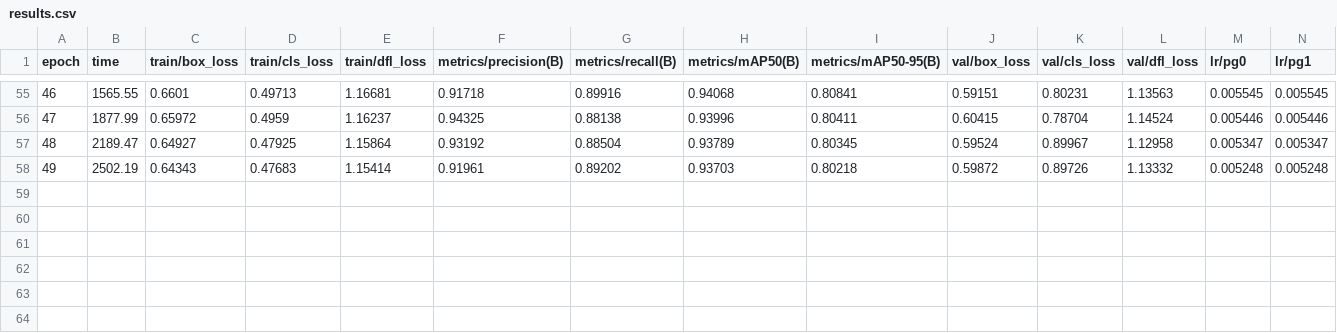
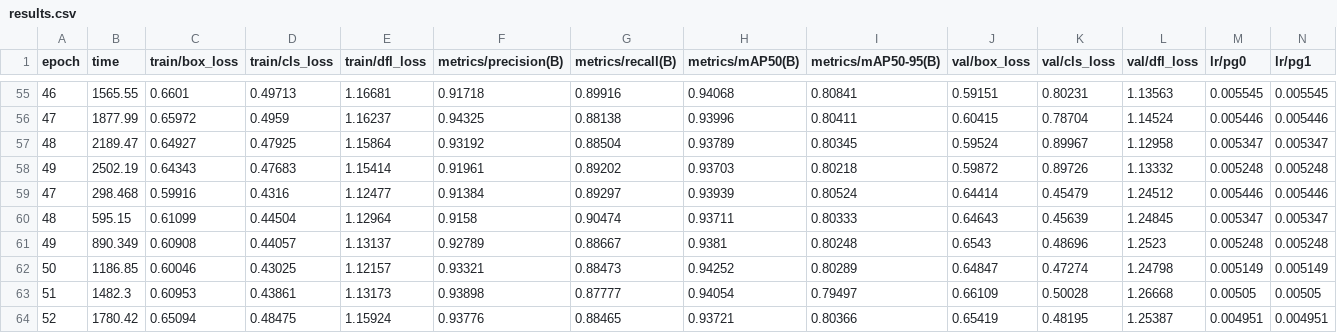
Before and after one commit to vikasvking/lv_yolov8l, a CSV file: runs/detect/train/results.csv, drawn as a sheet; only a part is shown, gaps mark what is left out; rows hold the shown columns only; the diff names each change by its address in the sheet, - before the commit and + after, or states it on an @@ line.

```diff
--- a/runs/detect/train/results.csv
+++ b/runs/detect/train/results.csv
+row 59: 47 | 298.468 | 0.59916 | 0.4316 | 1.12477 | 0.91384 | 0.89297 | 0.93939 | 0.80524 | 0.64414 | 0.45479 | 1.24512 | 0.005446 | 0.005446
+row 60: 48 | 595.15 | 0.61099 | 0.44504 | 1.12964 | 0.9158 | 0.90474 | 0.93711 | 0.80333 | 0.64643 | 0.45639 | 1.24845 | 0.005347 | 0.005347
+row 61: 49 | 890.349 | 0.60908 | 0.44057 | 1.13137 | 0.92789 | 0.88667 | 0.9381 | 0.80248 | 0.6543 | 0.48696 | 1.2523 | 0.005248 | 0.005248
+row 62: 50 | 1186.85 | 0.60046 | 0.43025 | 1.12157 | 0.93321 | 0.88473 | 0.94252 | 0.80289 | 0.64847 | 0.47274 | 1.24798 | 0.005149 | 0.005149
+row 63: 51 | 1482.3 | 0.60953 | 0.43861 | 1.13173 | 0.93898 | 0.87777 | 0.94054 | 0.79497 | 0.66109 | 0.50028 | 1.26668 | 0.00505 | 0.00505
+row 64: 52 | 1780.42 | 0.65094 | 0.48475 | 1.15924 | 0.93776 | 0.88465 | 0.93721 | 0.80366 | 0.65419 | 0.48195 | 1.25387 | 0.004951 | 0.004951
```
Also changed, not shown: 21 other files.
